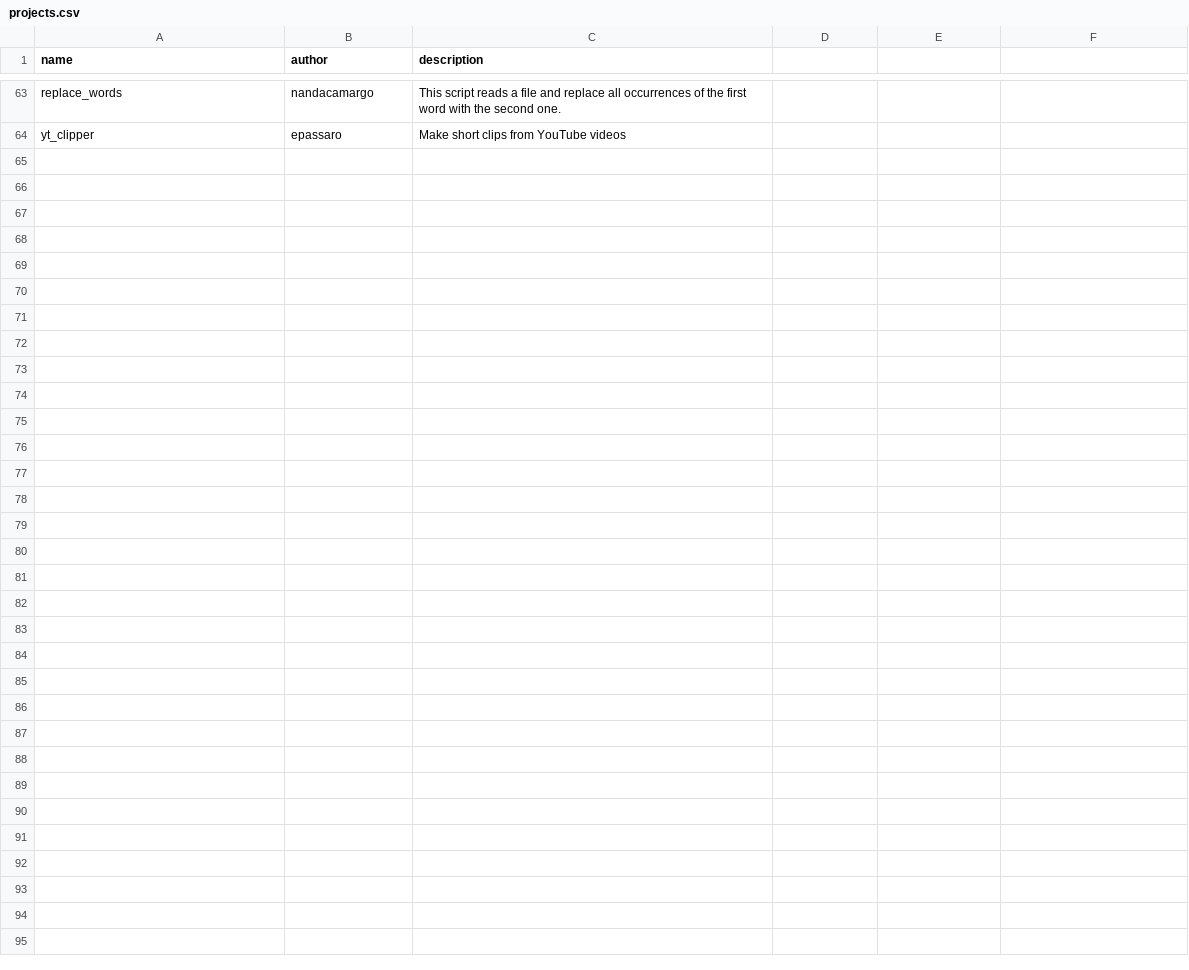
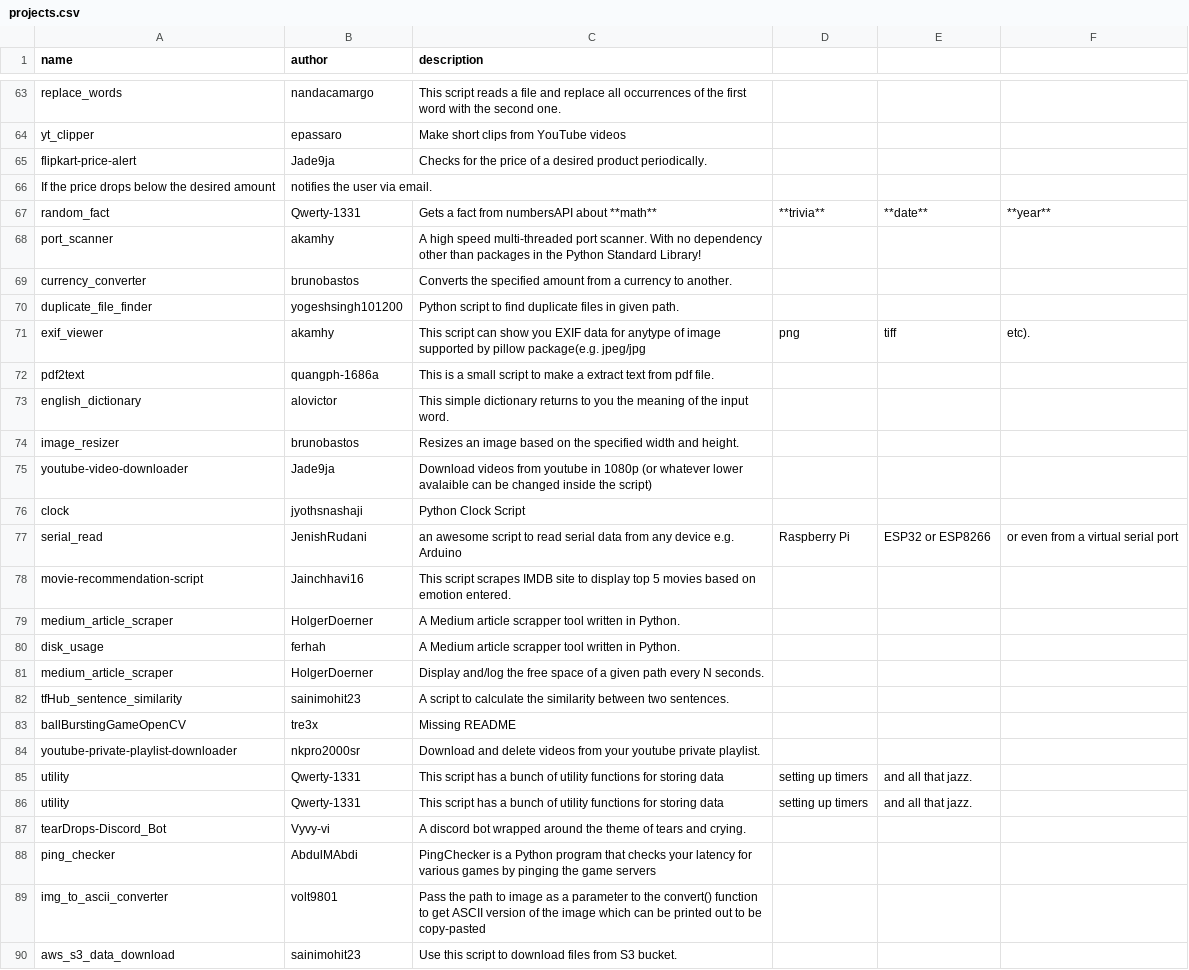
Before and after one commit to Py-Contributors/awesomeScripts, a CSV file: docs/_data/projects.csv, drawn as a sheet; only a part is shown, gaps mark what is left out; the diff covers the shown part only.

Commit message:
changing folder name to lower case and updating docs (#321)
* creating link in readme

* creating PR template

* making it better

* gender&ethnicity.py added

* gender&ethnicity.py added

* updating docs

* Update README.md

* Updating README.md

* folder name to lowercase

* adding requirements.txt

* updating readme

* updating README

* :hammer folder name to lower case and updating docs

```diff
--- a/docs/_data/projects.csv
+++ b/docs/_data/projects.csv
@@ -64 +64,27 @@ replace_words,nandacamargo,This script reads a file and replace all occurrences
 yt_clipper,epassaro,Make short clips from YouTube videos
+flipkart-price-alert,Jade9ja,Checks for the price of a desired product periodically.
+  If the price drops below the desired amount, notifies the user via email.
+random_fact,Qwerty-1331,Gets a fact from numbersAPI about **math**, **trivia**, **date**, **year**
+port_scanner,akamhy,A high speed multi-threaded port scanner. With no dependency other than packages in the Python Standard Library!
+currency_converter,brunobastos,Converts the specified amount from a currency to another.
+duplicate_file_finder,yogeshsingh101200,Python script to find duplicate files in given path.
+exif_viewer,akamhy,This script can show you EXIF data for anytype of image supported by pillow package(e.g. jpeg/jpg, png, tiff, etc).
+pdf2text,quangph-1686a,This is a small script to make a extract text from pdf file.
+english_dictionary,alovictor,This simple dictionary returns to you the meaning of the input word.
+image_resizer,brunobastos,Resizes an image based on the specified width and height.
+youtube-video-downloader,Jade9ja,Download videos from youtube in 1080p (or whatever lower avalaible can be changed inside the script)
+clock,jyothsnashaji,Python Clock Script
+serial_read,JenishRudani,an awesome script to read serial data from any device e.g. Arduino, Raspberry Pi, ESP32 or ESP8266, or even from a virtual serial port
+movie-recommendation-script,Jainchhavi16,This script scrapes IMDB site to display top 5 movies based on emotion entered.
+medium_article_scraper,HolgerDoerner,A Medium article scrapper tool written in Python.
+disk_usage,ferhah,A Medium article scrapper tool written in Python.
+medium_article_scraper,HolgerDoerner,Display and/log the free space of a given path every N seconds.
+tfHub_sentence_similarity,sainimohit23,A script to calculate the similarity between two sentences.
+ballBurstingGameOpenCV,tre3x,Missing README
+youtube-private-playlist-downloader,nkpro2000sr,Download and delete videos from your youtube private playlist.
+utility,Qwerty-1331,This script has a bunch of utility functions for storing data, setting up timers, and all that jazz.
+utility,Qwerty-1331,This script has a bunch of utility functions for storing data, setting up timers, and all that jazz.
+tearDrops-Discord_Bot,Vyvy-vi,A discord bot wrapped around the theme of tears and crying.
+ping_checker,AbdulMAbdi,PingChecker is a Python program that checks your latency for various games by pinging the game servers
+img_to_ascii_converter,volt9801,Pass the path to image as a parameter to the convert() function to get ASCII version of the image which can be printed out to be copy-pasted
+aws_s3_data_download,sainimohit23,Use this script to download files from S3 bucket.
```
Also changed, not shown: 1 edited cell elsewhere in this file, 6 other files.
